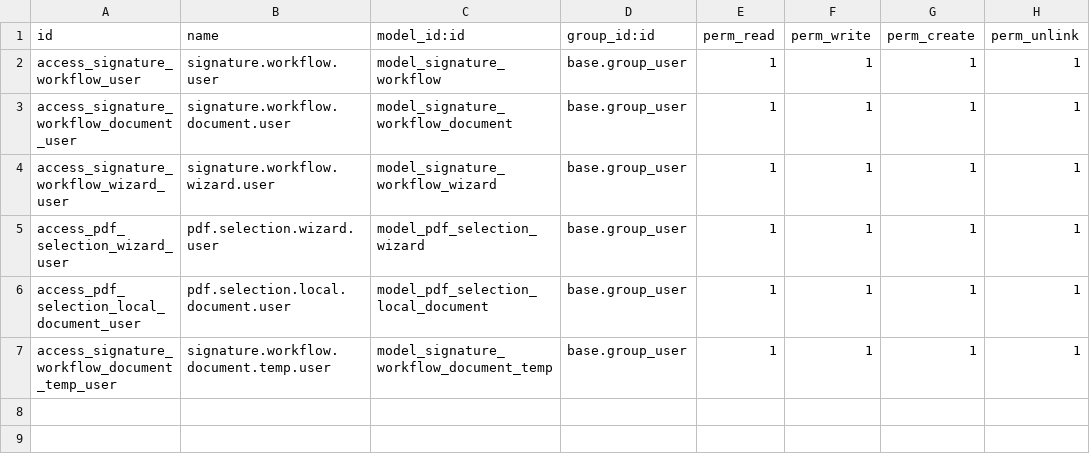
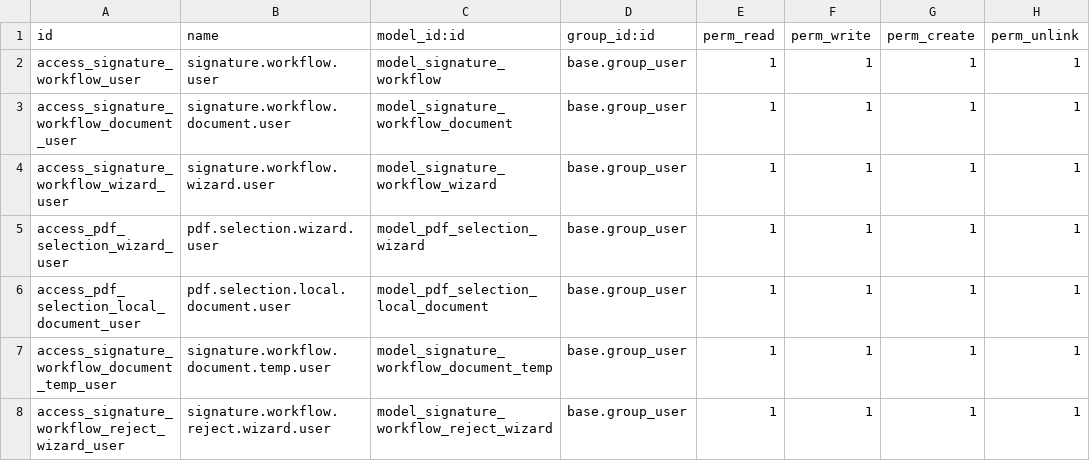
Before and after one commit to AlejandroCP-ux/addons, a CSV file: asi_signature_workflow/security/ir.model.access.csv, drawn as a sheet; the diff names each change by its address in the sheet, - before the commit and + after, or states it on an @@ line.

```diff
--- a/asi_signature_workflow/security/ir.model.access.csv
+++ b/asi_signature_workflow/security/ir.model.access.csv
+row 8: access_signature_workflow_reject_wizard_user | signature.workflow.reject.wizard.user | model_signature_workflow_reject_wizard | base.group_user | 1 | 1 | 1 | 1
```
Also changed, not shown: 8 other files.
